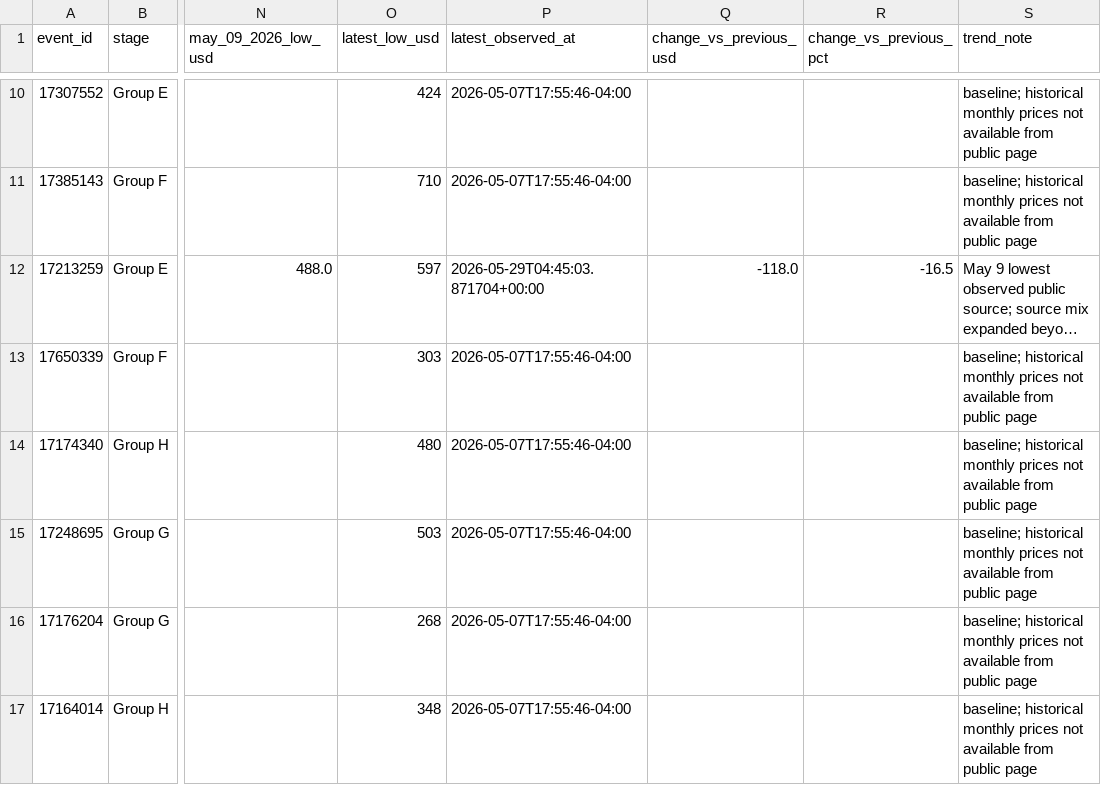
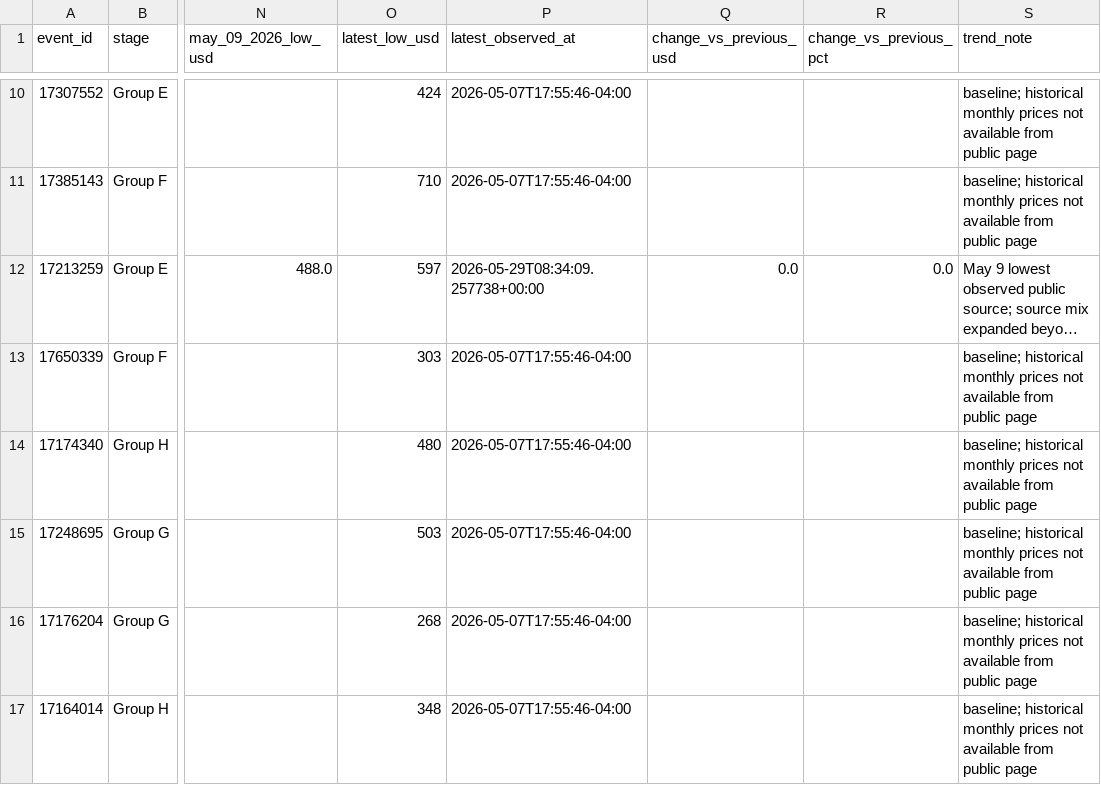
Before and after one commit to timkok/world-cup-monitor, a CSV file: seatgeek_data.csv, drawn as a sheet; only a part is shown, gaps mark what is left out; long unchanged cells end in …; the diff names each change by its address in the sheet, - before the commit and + after, or states it on an @@ line.

```diff
--- a/seatgeek_data.csv
+++ b/seatgeek_data.csv
-P12 (latest_observed_at): 2026-05-29T04:45:03.871704+00:00
+P12 (latest_observed_at): 2026-05-29T08:34:09.257738+00:00
-Q12 (change_vs_previous_usd): -118.0
+Q12 (change_vs_previous_usd): 0.0
-R12 (change_vs_previous_pct): -16.5
+R12 (change_vs_previous_pct): 0.0
```
Also changed, not shown: price_history.csv.
